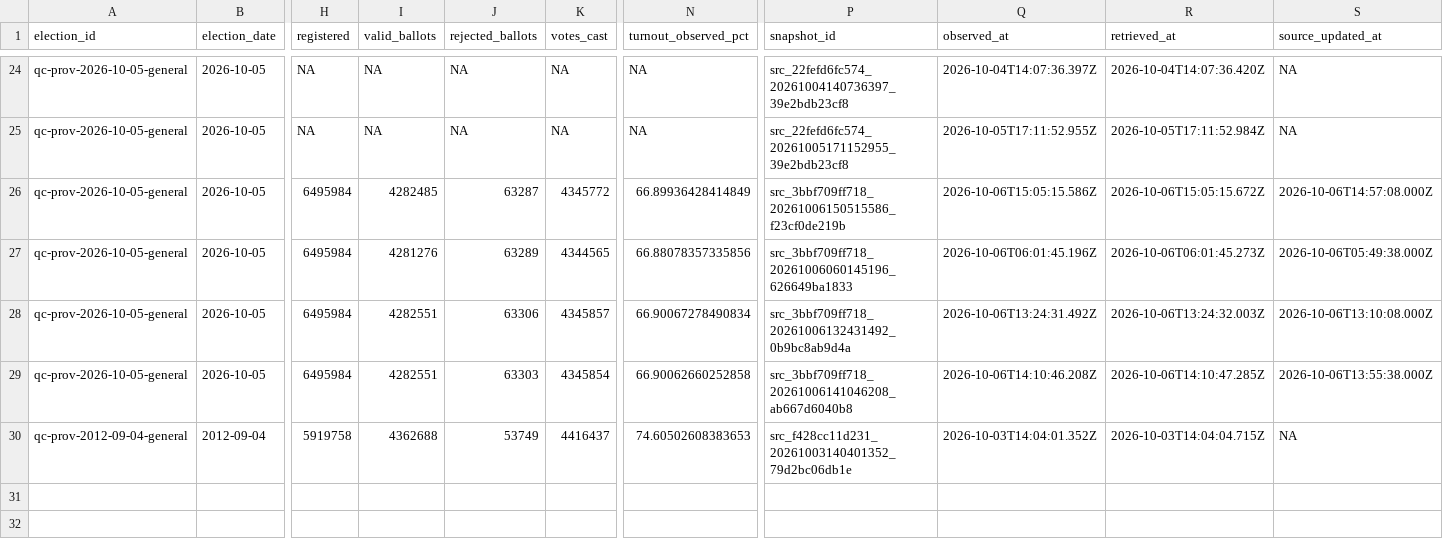
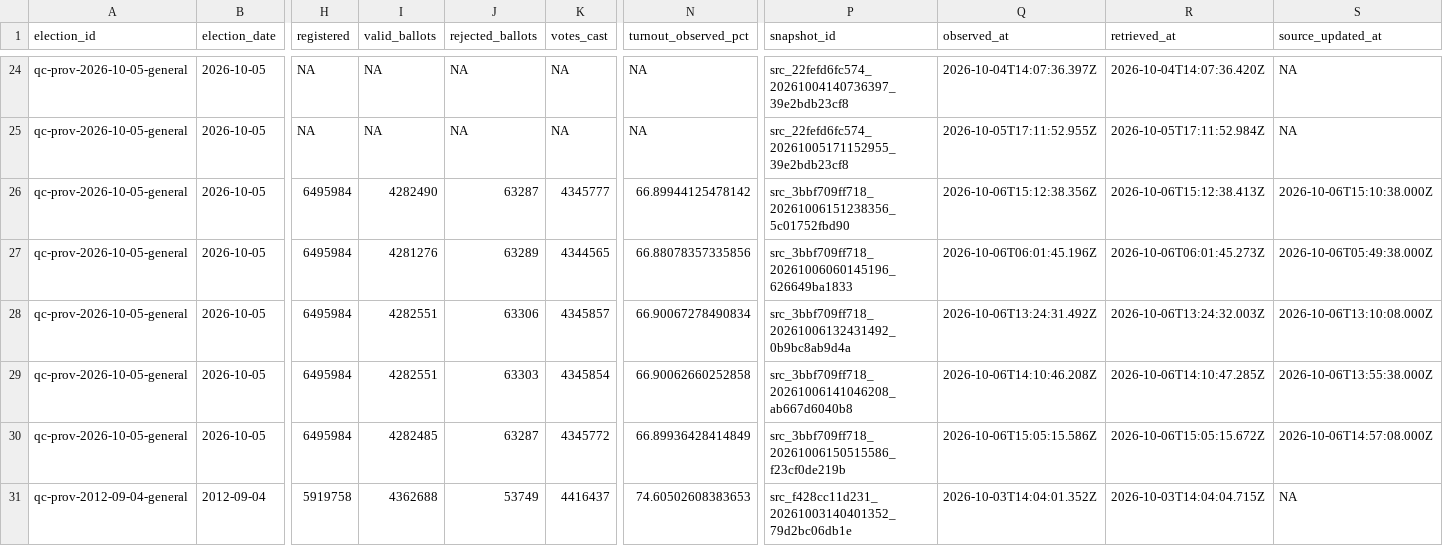
Before and after one commit to AurelienNicosiaULaval/donnees-bleues-elections-qc, a CSV file: data/processed/elections.csv, drawn as a sheet; only a part is shown, gaps mark what is left out; rows hold the shown columns only; the diff names each change by its address in the sheet, - before the commit and + after, or states it on an @@ line.

```diff
--- a/data/processed/elections.csv
+++ b/data/processed/elections.csv
-I26 (valid_ballots): 4282485
+I26 (valid_ballots): 4282490
-K26 (votes_cast): 4345772
+K26 (votes_cast): 4345777
-N26 (turnout_observed_pct): 66.89936428414849
+N26 (turnout_observed_pct): 66.89944125478142
-P26 (snapshot_id): src_3bbf709ff718_20261006150515586_f23cf0de219b
+P26 (snapshot_id): src_3bbf709ff718_20261006151238356_5c01752fbd90
-Q26 (observed_at): 2026-10-06T15:05:15.586Z
+Q26 (observed_at): 2026-10-06T15:12:38.356Z
-R26 (retrieved_at): 2026-10-06T15:05:15.672Z
+R26 (retrieved_at): 2026-10-06T15:12:38.413Z
-S26 (source_updated_at): 2026-10-06T14:57:08.000Z
+S26 (source_updated_at): 2026-10-06T15:10:38.000Z
+row 30: qc-prov-2026-10-05-general | 2026-10-05 | 6495984 | 4282485 | 63287 | 4345772 | 66.89936428414849 | src_3bbf709ff718_20261006150515586_f23cf0de219b | 2026-10-06T15:05:15.586Z | 2026-10-06T15:05:15.672Z | 2026-10-06T14:57:08.000Z
```
Also changed, not shown: data/processed/district_map_changes_spatial.csv, metadata/acquisition_manifest.csv, 15 other files.
